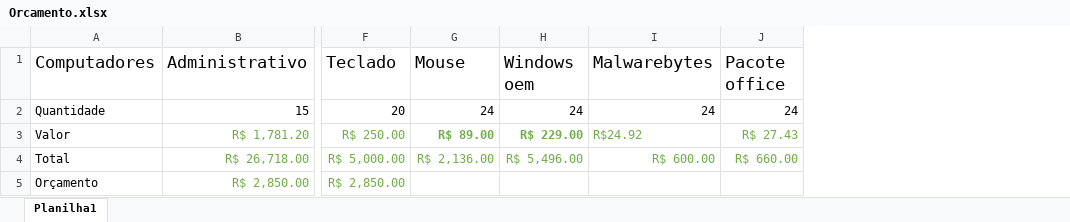
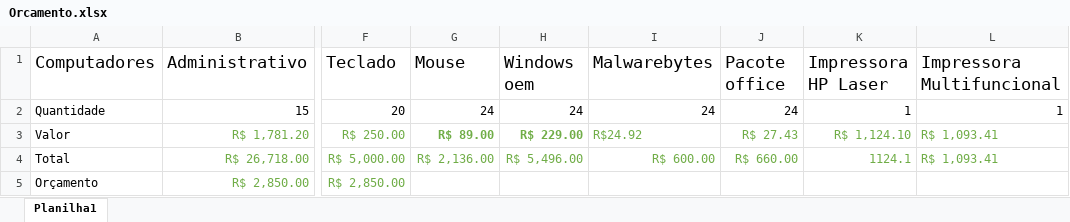
Before and after one commit to lucaspereirasouza/senactatuape, an Excel workbook: Orçamento/Orcamento.xlsx, sheet Planilha1, drawn as a sheet; only a part is shown, gaps mark what is left out; values as stored, in another font and other column widths than the file's, no borders; the diff names each change by its address in the sheet, - before the commit and + after, or states it on an @@ line.

Commit message:
Add files via upload

```diff
--- a/Orçamento/Orcamento.xlsx (sheet Planilha1)
+++ b/Orçamento/Orcamento.xlsx (sheet Planilha1)
+column K (Impressora HP Laser), rows 2-4: 1 | R$ 1,124.10 | 1124.1
+column L (Impressora Multifuncional), rows 2-4: 1 | R$ 1,093.41 | R$ 1,093.41
```
